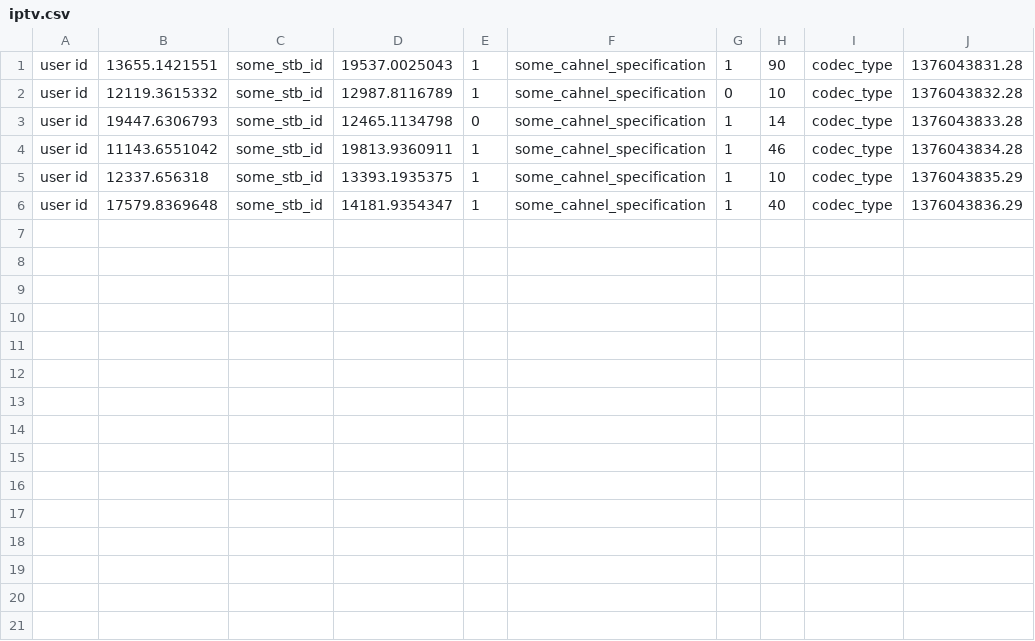
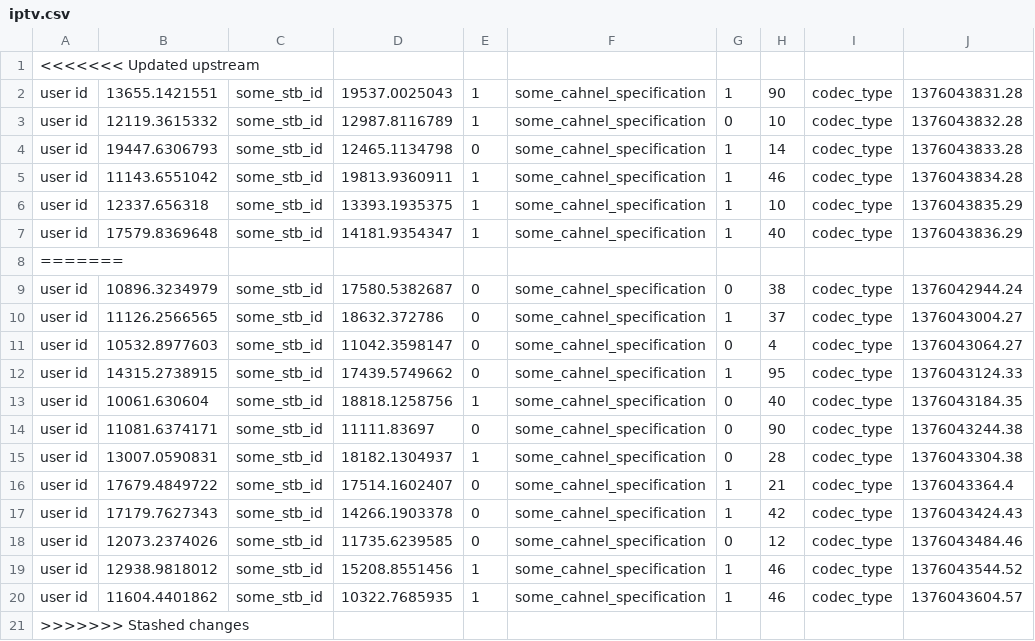
Before and after one commit to barchinsky/NetworkManagmentTool, a CSV file: data/iptv.csv, drawn as a sheet.

```diff
--- a/data/iptv.csv
+++ b/data/iptv.csv
@@ -1 +1,2 @@
+<<<<<<< Updated upstream
 user id,13655.1421551,some_stb_id,19537.0025043,1,some_cahnel_specification,1,90,codec_type,1376043831.28
@@ -6 +7,15 @@ user id,12337.656318,some_stb_id,13393.1935375,1,some_cahnel_specification,1,10,
 user id,17579.8369648,some_stb_id,14181.9354347,1,some_cahnel_specification,1,40,codec_type,1376043836.29
+=======
+user id,10896.3234979,some_stb_id,17580.5382687,0,some_cahnel_specification,0,38,codec_type,1376042944.24
+user id,11126.2566565,some_stb_id,18632.372786,0,some_cahnel_specification,1,37,codec_type,1376043004.27
+user id,10532.8977603,some_stb_id,11042.3598147,0,some_cahnel_specification,0,4,codec_type,1376043064.27
+user id,14315.2738915,some_stb_id,17439.5749662,0,some_cahnel_specification,1,95,codec_type,1376043124.33
+user id,10061.630604,some_stb_id,18818.1258756,1,some_cahnel_specification,0,40,codec_type,1376043184.35
+user id,11081.6374171,some_stb_id,11111.83697,0,some_cahnel_specification,0,90,codec_type,1376043244.38
+user id,13007.0590831,some_stb_id,18182.1304937,1,some_cahnel_specification,0,28,codec_type,1376043304.38
+user id,17679.4849722,some_stb_id,17514.1602407,0,some_cahnel_specification,1,21,codec_type,1376043364.4
+user id,17179.7627343,some_stb_id,14266.1903378,0,some_cahnel_specification,1,42,codec_type,1376043424.43
+user id,12073.2374026,some_stb_id,11735.6239585,0,some_cahnel_specification,0,12,codec_type,1376043484.46
+user id,12938.9818012,some_stb_id,15208.8551456,1,some_cahnel_specification,1,46,codec_type,1376043544.52
+user id,11604.4401862,some_stb_id,10322.7685935,1,some_cahnel_specification,1,46,codec_type,1376043604.57
+>>>>>>> Stashed changes
```
Also changed, not shown: data/bb.csv, data/voip.csv, 19 other files.
